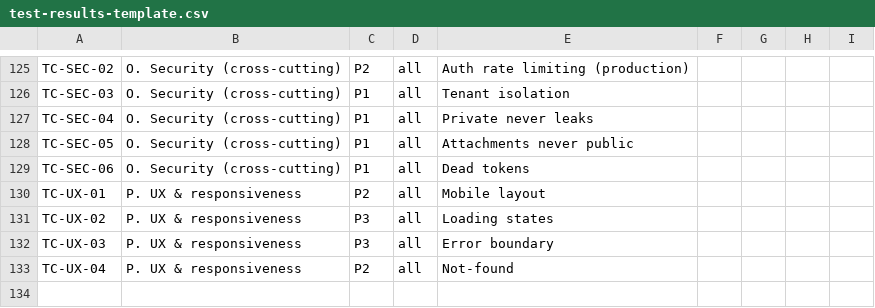
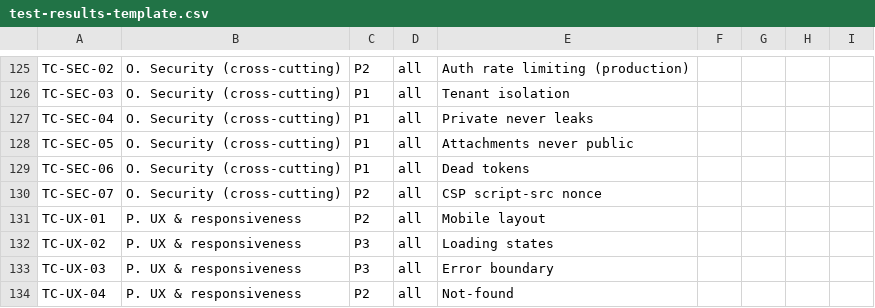
Before and after one commit to hamedafarag/bragbit, a CSV file: docs/test-results-template.csv, drawn as a sheet; only a part is shown, gaps mark what is left out.

```diff
--- a/docs/test-results-template.csv
+++ b/docs/test-results-template.csv
@@ -129,2 +129,3 @@ TC-SEC-05,O. Security (cross-cutting),P1,all,Attachments never public,,,,
 TC-SEC-06,O. Security (cross-cutting),P1,all,Dead tokens,,,,
+TC-SEC-07,O. Security (cross-cutting),P2,all,CSP script-src nonce,,,,
 TC-UX-01,P. UX & responsiveness,P2,all,Mobile layout,,,,
```
Also changed, not shown: 2 other files.
